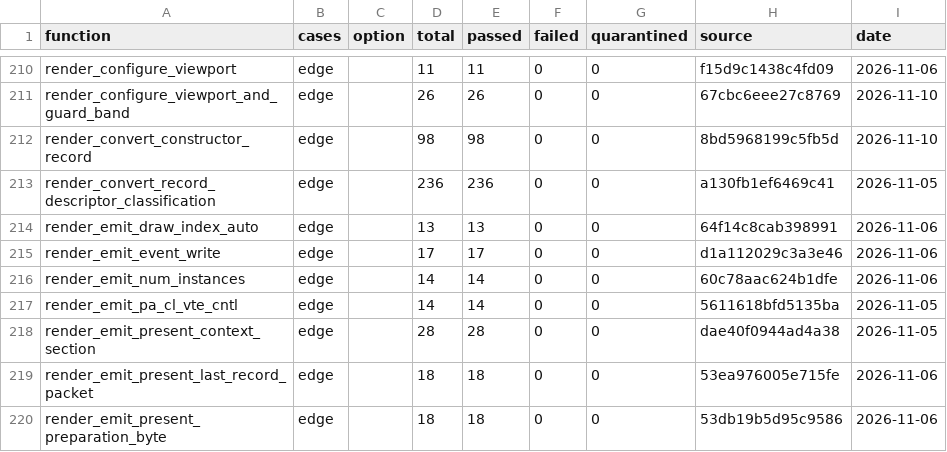
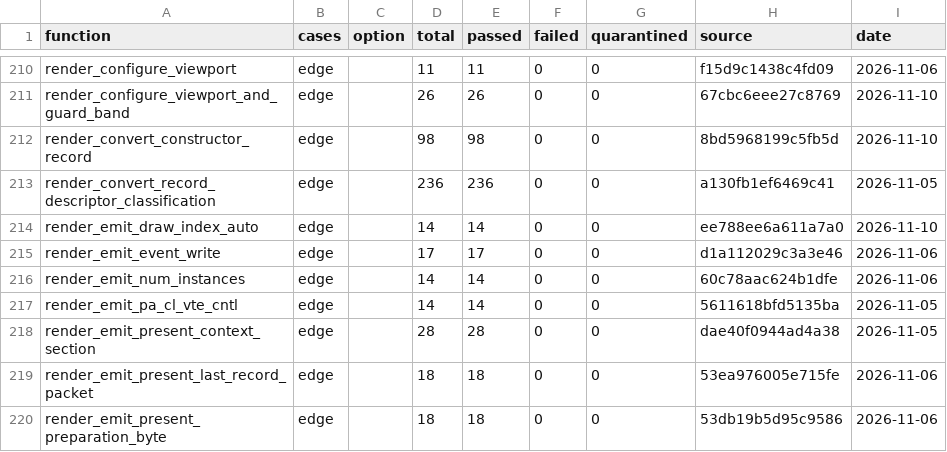
Before and after one commit to evill33t/Paleblood, a CSV file: symbols/verification.csv, drawn as a sheet; only a part is shown, gaps mark what is left out.

```diff
--- a/symbols/verification.csv
+++ b/symbols/verification.csv
@@ -213,3 +213,3 @@ render_convert_constructor_record,edge,,98,98,0,0,8bd5968199c5fb5d,2026-11-10
 render_convert_record_descriptor_classification,edge,,236,236,0,0,a130fb1ef6469c41,2026-11-05
-render_emit_draw_index_auto,edge,,13,13,0,0,64f14c8cab398991,2026-11-06
+render_emit_draw_index_auto,edge,,14,14,0,0,ee788ee6a611a7a0,2026-11-10
 render_emit_event_write,edge,,17,17,0,0,d1a112029c3a3e46,2026-11-06
```
